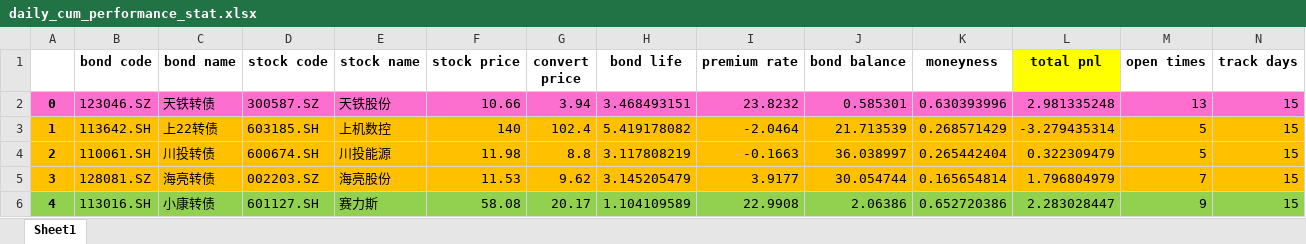
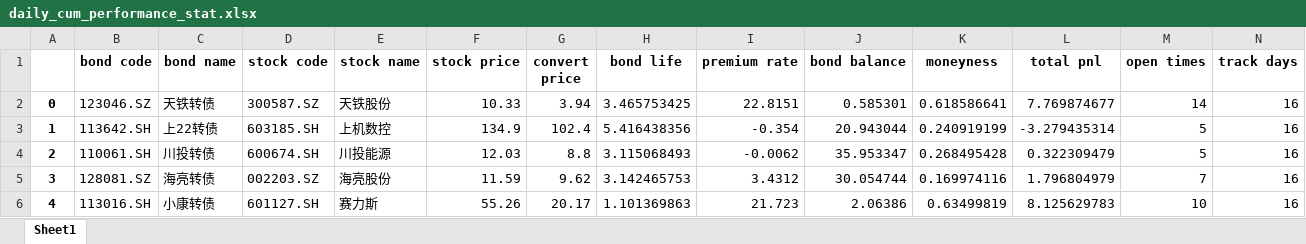
Before and after one commit to PXY11/cms, an Excel workbook: daily_cum_performance_stat.xlsx, sheet Sheet1, drawn as a sheet; only a part is shown; values as stored, in another font and other column widths than the file's, no borders; the diff covers the shown part only; the diff names each change by its address in the sheet, - before the commit and + after, or states it on an @@ line.

```diff
--- a/daily_cum_performance_stat.xlsx (sheet Sheet1)
+++ b/daily_cum_performance_stat.xlsx (sheet Sheet1)
-L1 fill: #FFFF00
+L1 fill: none
-A2:N2 fill: #FD6FCF
+A2:N2 fill: none
-F2 (stock price): 10.66
+F2 (stock price): 10.33
-H2 (bond life): 3.468493151
+H2 (bond life): 3.465753425
-I2 (premium rate): 23.8232
+I2 (premium rate): 22.8151
-K2 (moneyness): 0.630393996
+K2 (moneyness): 0.618586641
-L2 (total pnl): 2.981335248
+L2 (total pnl): 7.769874677
-M2 (open times): 13
+M2 (open times): 14
-N2:N6 (track days): 15
+N2:N6 (track days): 16
-A3:N5 fill: #FFC000
+A3:N5 fill: none
-F3 (stock price): 140
+F3 (stock price): 134.9
-H3 (bond life): 5.419178082
+H3 (bond life): 5.416438356
-I3 (premium rate): -2.0464
+I3 (premium rate): -0.354
-J3 (bond balance): 21.713539
+J3 (bond balance): 20.943044
-K3 (moneyness): 0.268571429
+K3 (moneyness): 0.240919199
-F4 (stock price): 11.98
+F4 (stock price): 12.03
-H4 (bond life): 3.117808219
+H4 (bond life): 3.115068493
-I4 (premium rate): -0.1663
+I4 (premium rate): -0.0062
-J4 (bond balance): 36.038997
+J4 (bond balance): 35.953347
-K4 (moneyness): 0.265442404
+K4 (moneyness): 0.268495428
-F5 (stock price): 11.53
+F5 (stock price): 11.59
-H5 (bond life): 3.145205479
+H5 (bond life): 3.142465753
-I5 (premium rate): 3.9177
+I5 (premium rate): 3.4312
-K5 (moneyness): 0.165654814
+K5 (moneyness): 0.169974116
-A6:N6 fill: #92D050
+A6:N6 fill: none
-F6 (stock price): 58.08
+F6 (stock price): 55.26
-H6 (bond life): 1.104109589
+H6 (bond life): 1.101369863
-I6 (premium rate): 22.9908
+I6 (premium rate): 21.723
-K6 (moneyness): 0.652720386
+K6 (moneyness): 0.63499819
-L6 (total pnl): 2.283028447
+L6 (total pnl): 8.125629783
-M6 (open times): 9
+M6 (open times): 10
```
Also changed, not shown: 45 edited cells and cell formats elsewhere in this sheet, 29 other files.
